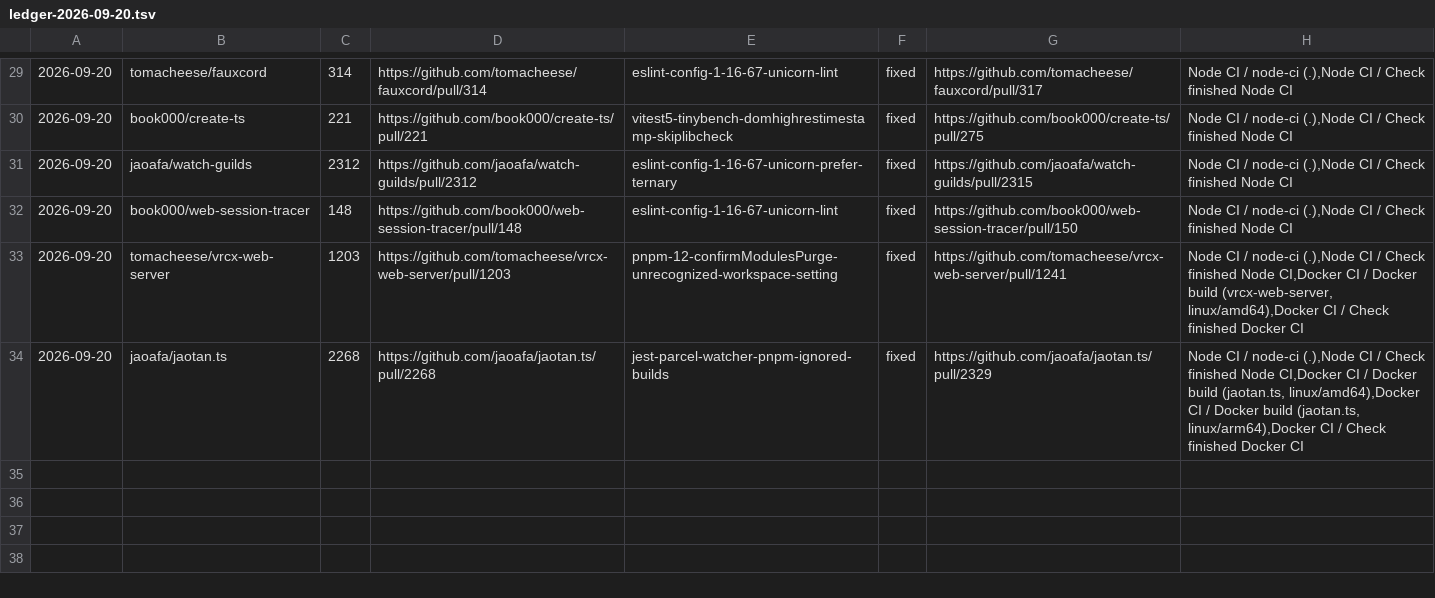
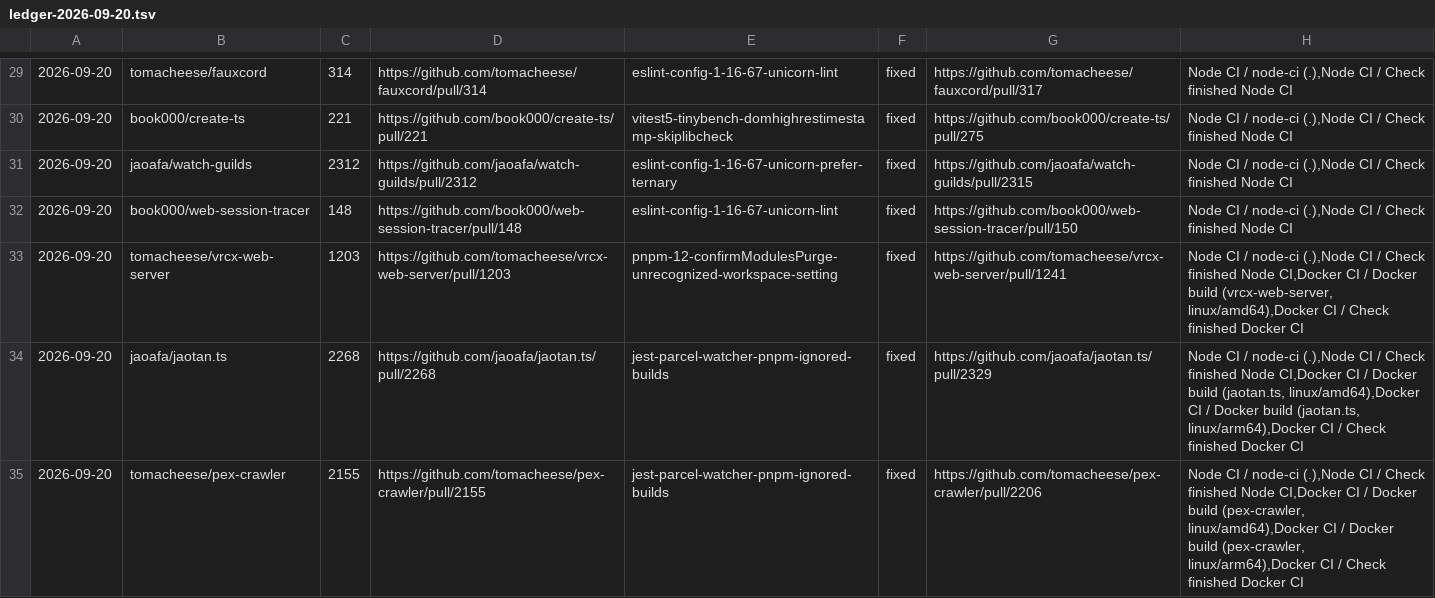
Before and after one commit to tomacheese/renovate-pr-doctor, a TSV file: records/ledger-2026-09-20.tsv, drawn as a sheet; only a part is shown, gaps mark what is left out; the diff names each change by its address in the sheet, - before the commit and + after, or states it on an @@ line.

Commit message:
chore(pilot): tomacheese/pex-crawler#2155 fix PR CI confirmed, completed

```diff
--- a/records/ledger-2026-09-20.tsv
+++ b/records/ledger-2026-09-20.tsv
+row 35: 2026-09-20 | tomacheese/pex-crawler | 2155 | https://github.com/tomacheese/pex-crawler/pull/2155 | jest-parcel-watcher-pnpm-ignored-builds | fixed | https://github.com/tomacheese/pex-crawler/pull/2206 | Node CI / node-ci (.),Node CI / Check finished Node CI,Docker CI / Docker build (pex-crawler, linux/amd64),Docker CI / Docker build (pex-crawler, linux/arm64),Docker CI / Check finished Docker CI
```
Also changed, not shown: 1 other file.
